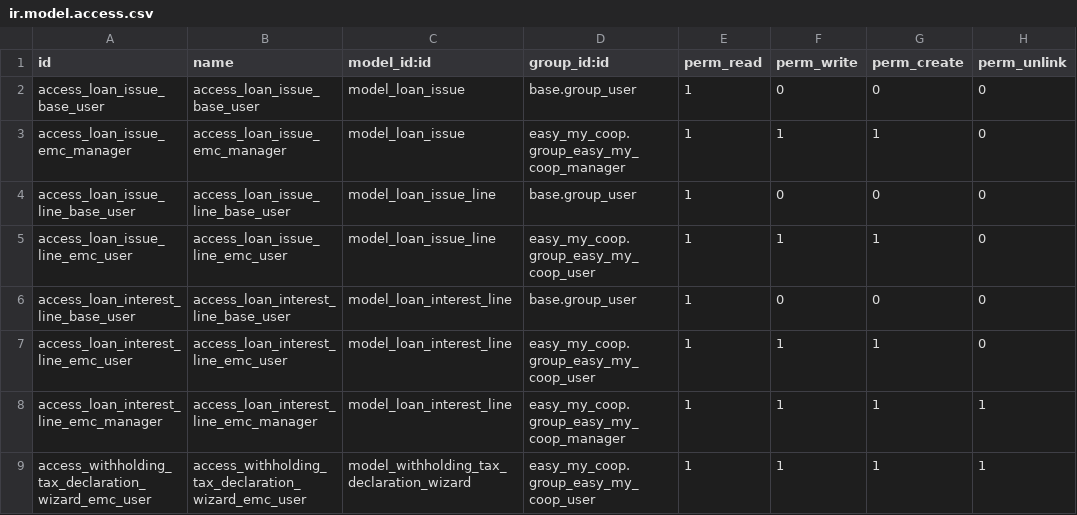
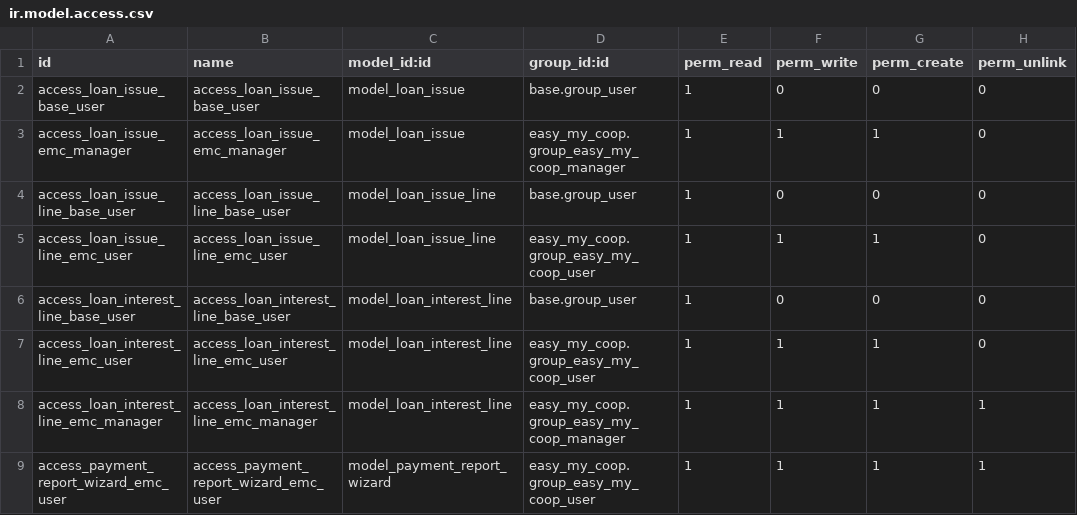
Before and after one commit to coopiteasy/vertical-cooperative, a CSV file: easy_my_coop_loan/security/ir.model.access.csv, drawn as a sheet.

Commit message:
[FIX] access rules

```diff
--- a/easy_my_coop_loan/security/ir.model.access.csv
+++ b/easy_my_coop_loan/security/ir.model.access.csv
@@ -8,2 +8,2 @@ access_loan_interest_line_emc_user,access_loan_interest_line_emc_user,model_loan
 access_loan_interest_line_emc_manager,access_loan_interest_line_emc_manager,model_loan_interest_line,easy_my_coop.group_easy_my_coop_manager,1,1,1,1
-access_withholding_tax_declaration_wizard_emc_user,access_withholding_tax_declaration_wizard_emc_user,model_withholding_tax_declaration_wizard,easy_my_coop.group_easy_my_coop_user,1,1,1,1
+access_payment_report_wizard_emc_user,access_payment_report_wizard_emc_user,model_payment_report_wizard,easy_my_coop.group_easy_my_coop_user,1,1,1,1
```
